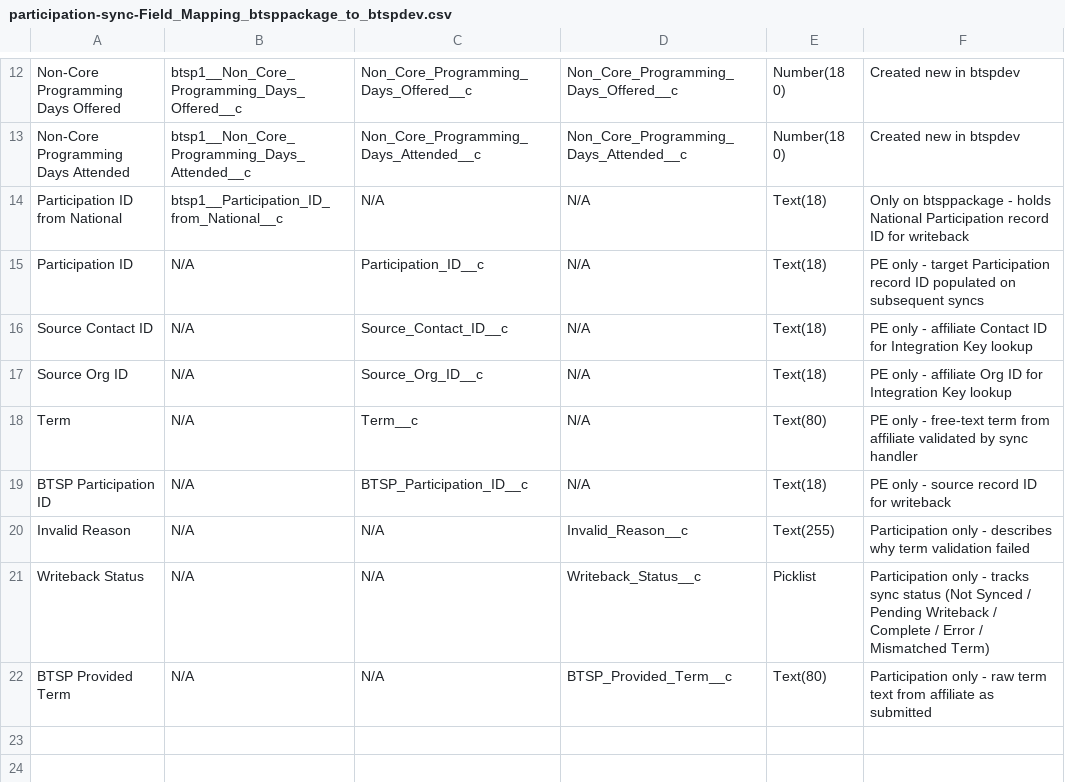
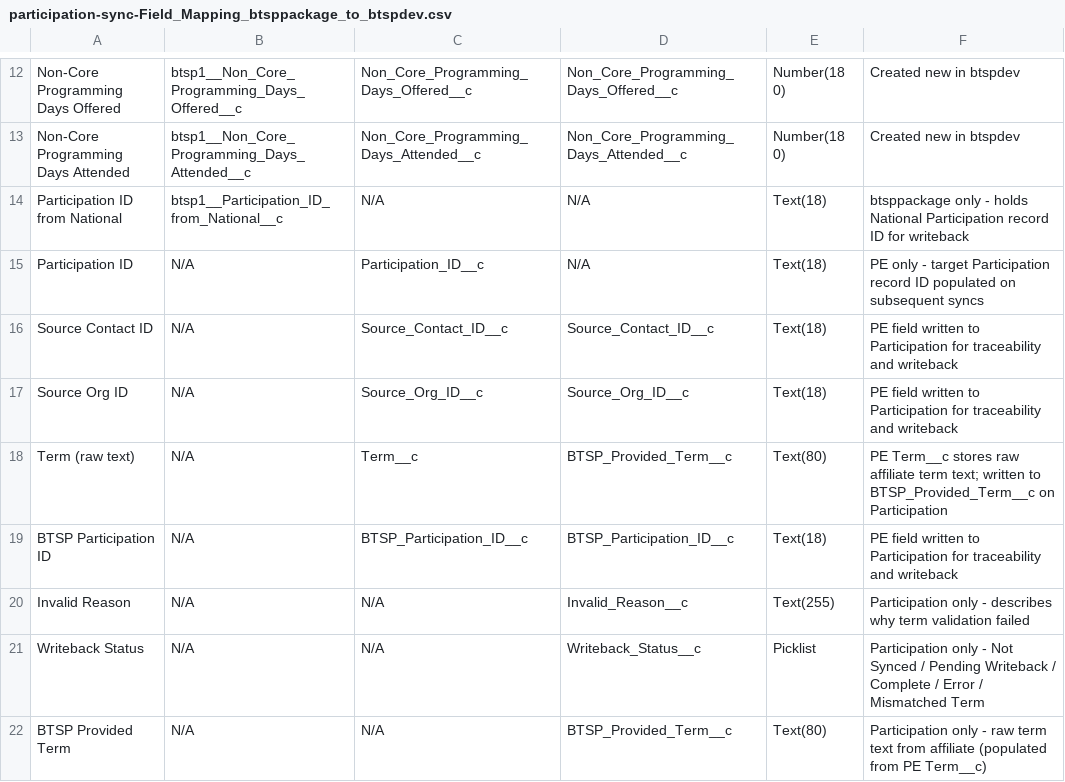
Before and after one commit to jillian-k/btsp-package, a CSV file: docs/participation-sync-Field_Mapping_btsppackage_to_btspdev.csv, drawn as a sheet; only a part is shown, gaps mark what is left out.

```diff
--- a/docs/participation-sync-Field_Mapping_btsppackage_to_btspdev.csv
+++ b/docs/participation-sync-Field_Mapping_btsppackage_to_btspdev.csv
@@ -13,10 +13,10 @@ Non-Core Programming Days Offered,btsp1__Non_Core_Programming_Days_Offered__c,No
 Non-Core Programming Days Attended,btsp1__Non_Core_Programming_Days_Attended__c,Non_Core_Programming_Days_Attended__c,Non_Core_Programming_Days_Attended__c,Number(18 0),Created new in btspdev
-Participation ID from National,btsp1__Participation_ID_from_National__c,N/A,N/A,Text(18),Only on btsppackage - holds National Participation record ID for writeback
+Participation ID from National,btsp1__Participation_ID_from_National__c,N/A,N/A,Text(18),btsppackage only - holds National Participation record ID for writeback
 Participation ID,N/A,Participation_ID__c,N/A,Text(18),PE only - target Participation record ID populated on subsequent syncs
-Source Contact ID,N/A,Source_Contact_ID__c,N/A,Text(18),PE only - affiliate Contact ID for Integration Key lookup
-Source Org ID,N/A,Source_Org_ID__c,N/A,Text(18),PE only - affiliate Org ID for Integration Key lookup
-Term,N/A,Term__c,N/A,Text(80),PE only - free-text term from affiliate validated by sync handler
-BTSP Participation ID,N/A,BTSP_Participation_ID__c,N/A,Text(18),PE only - source record ID for writeback
+Source Contact ID,N/A,Source_Contact_ID__c,Source_Contact_ID__c,Text(18),PE field written to Participation for traceability and writeback
+Source Org ID,N/A,Source_Org_ID__c,Source_Org_ID__c,Text(18),PE field written to Participation for traceability and writeback
+Term (raw text),N/A,Term__c,BTSP_Provided_Term__c,Text(80),PE Term__c stores raw affiliate term text; written to BTSP_Provided_Term__c on Participation
+BTSP Participation ID,N/A,BTSP_Participation_ID__c,BTSP_Participation_ID__c,Text(18),PE field written to Participation for traceability and writeback
 Invalid Reason,N/A,N/A,Invalid_Reason__c,Text(255),Participation only - describes why term validation failed
-Writeback Status,N/A,N/A,Writeback_Status__c,Picklist,Participation only - tracks sync status (Not Synced / Pending Writeback / Complete / Error / Mismatched Term)
-BTSP Provided Term,N/A,N/A,BTSP_Provided_Term__c,Text(80),Participation only - raw term text from affiliate as submitted
+Writeback Status,N/A,N/A,Writeback_Status__c,Picklist,Participation only - Not Synced / Pending Writeback / Complete / Error / Mismatched Term
+BTSP Provided Term,N/A,N/A,BTSP_Provided_Term__c,Text(80),Participation only - raw term text from affiliate (populated from PE Term__c)
```
Also changed, not shown: 7 other files.
